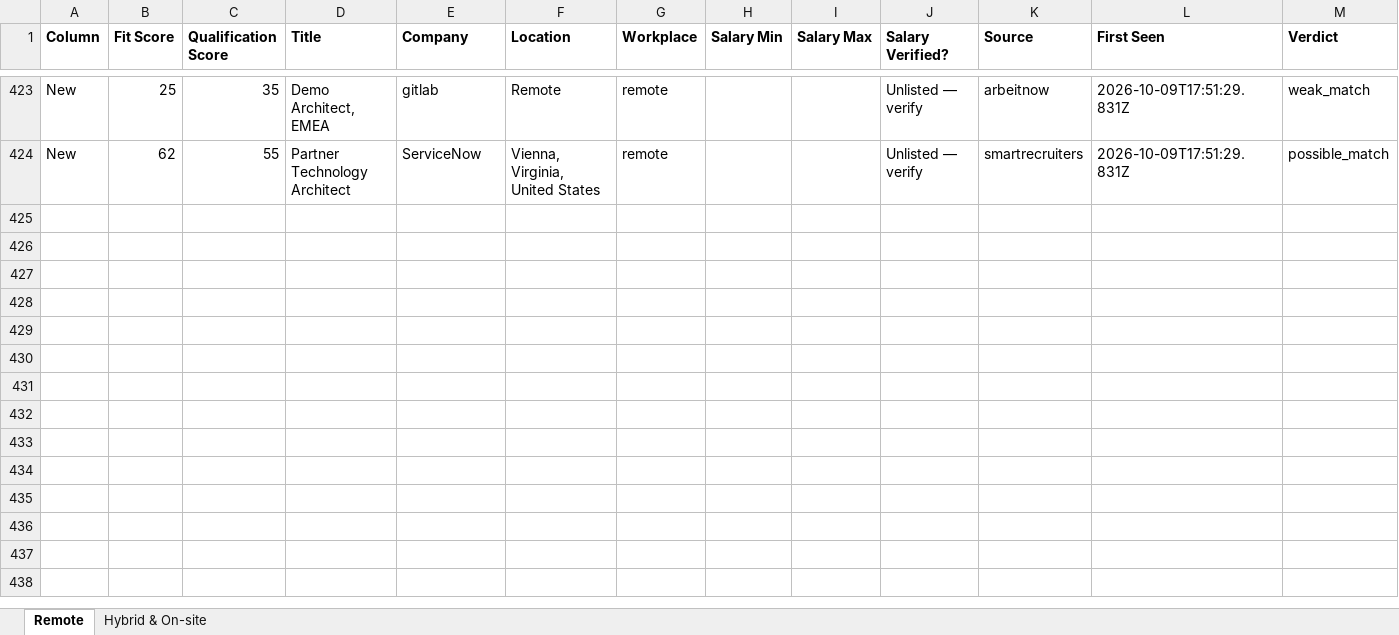
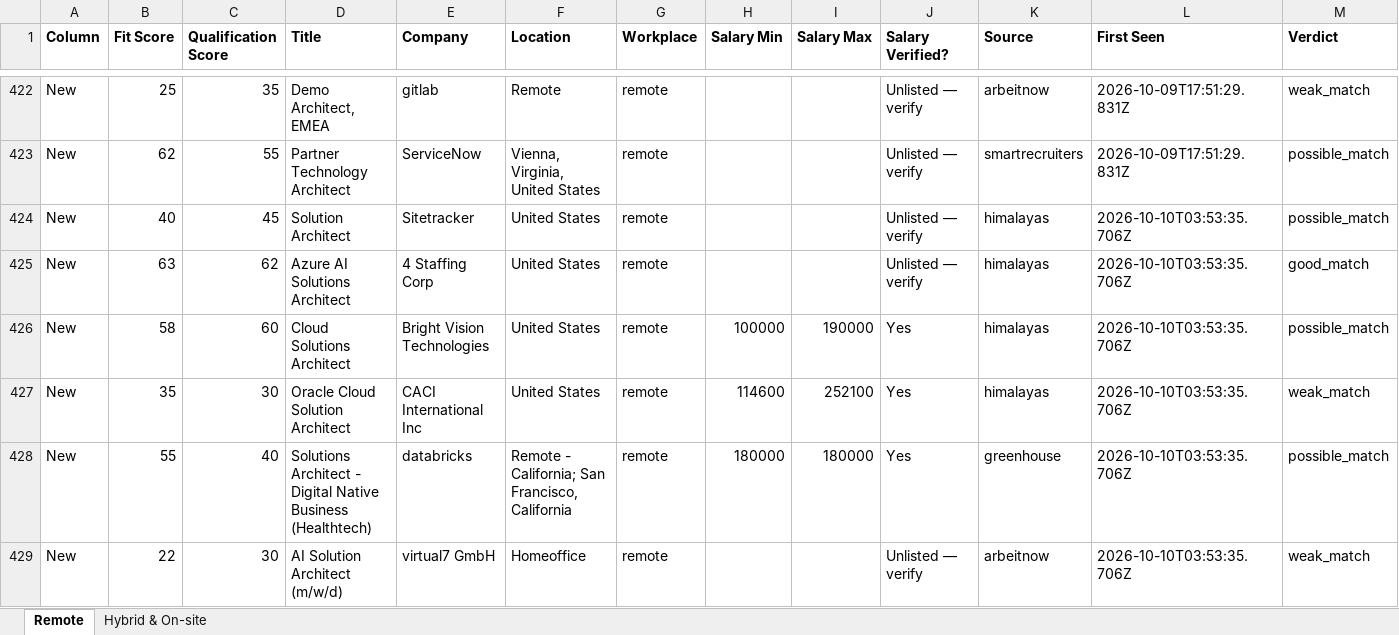
Before and after one commit to naijadamus/goodfela.com, an Excel workbook: hunt/board.xlsx, sheet Remote, drawn as a sheet; only a part is shown, gaps mark what is left out; values as stored, in another font and other column widths than the file's, no borders; rows hold the shown columns only; the diff covers the shown part only; the diff names each change by its address in the sheet, - before the commit and + after, or states it on an @@ line.

```diff
--- a/hunt/board.xlsx (sheet Remote)
+++ b/hunt/board.xlsx (sheet Remote)
+row 424: New | 40 | 45 | Solution Architect | Sitetracker | United States | remote |  |  | Unlisted — verify | himalayas | 2026-10-10T03:53:35.706Z | possible_match
+row 425: New | 63 | 62 | Azure AI Solutions Architect | 4 Staffing Corp | United States | remote |  |  | Unlisted — verify | himalayas | 2026-10-10T03:53:35.706Z | good_match
+row 426: New | 58 | 60 | Cloud Solutions Architect | Bright Vision Technologies | United States | remote | 100000 | 190000 | Yes | himalayas | 2026-10-10T03:53:35.706Z | possible_match
+row 427: New | 35 | 30 | Oracle Cloud Solution Architect | CACI International Inc | United States | remote | 114600 | 252100 | Yes | himalayas | 2026-10-10T03:53:35.706Z | weak_match
+row 428: New | 55 | 40 | Solutions Architect - Digital Native Business (Healthtech) | databricks | Remote - California; San Francisco, California | remote | 180000 | 180000 | Yes | greenhouse | 2026-10-10T03:53:35.706Z | possible_match
+row 429: New | 22 | 30 | AI Solution Architect (m/w/d) | virtual7 GmbH | Homeoffice | remote |  |  | Unlisted — verify | arbeitnow | 2026-10-10T03:53:35.706Z | weak_match
```
Also changed, not shown: 6 added rows and 1 removed row elsewhere in this sheet, sheet Hybrid & On-site, 1 other file.
